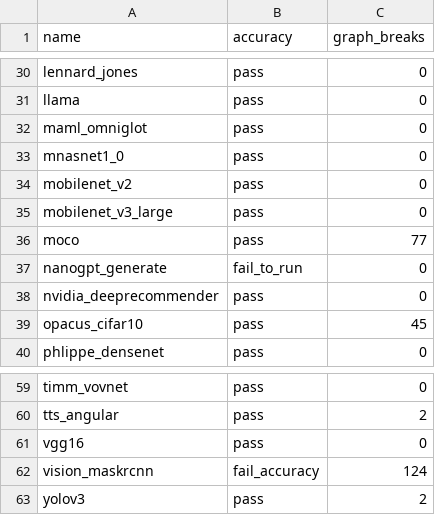
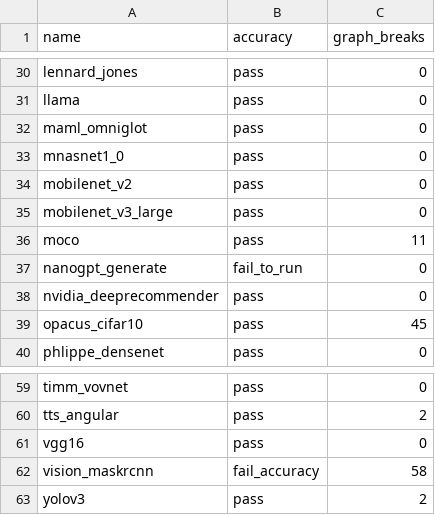
Before and after one commit to huznegoods/pytorch, a CSV file: benchmarks/dynamo/ci_expected_accuracy/inductor_torchbench_inference.csv, drawn as a sheet; only a part is shown, gaps mark what is left out.

Commit message:
[benchmark][compile] Limit number of bounding boxes to 5 (#103413)
Depends on https://github.com/pytorch/benchmark/pull/1729

Pull Request resolved: https://github.com/pytorch/pytorch/pull/103413
Approved by: https://github.com/ezyang

```diff
--- a/benchmarks/dynamo/ci_expected_accuracy/inductor_torchbench_inference.csv
+++ b/benchmarks/dynamo/ci_expected_accuracy/inductor_torchbench_inference.csv
@@ -35,3 +35,3 @@ mobilenet_v2,pass,0
 mobilenet_v3_large,pass,0
-moco,pass,77
+moco,pass,11
 nanogpt_generate,fail_to_run,0
@@ -61,3 +61,3 @@ tts_angular,pass,2
 vgg16,pass,0
-vision_maskrcnn,fail_accuracy,124
+vision_maskrcnn,fail_accuracy,58
 yolov3,pass,2
```
Also changed, not shown: benchmarks/dynamo/ci_expected_accuracy/inductor_torchbench_dynamic_inference.csv, benchmarks/dynamo/ci_expected_accuracy/inductor_torchbench_dynamic_training.csv, 4 other files.
